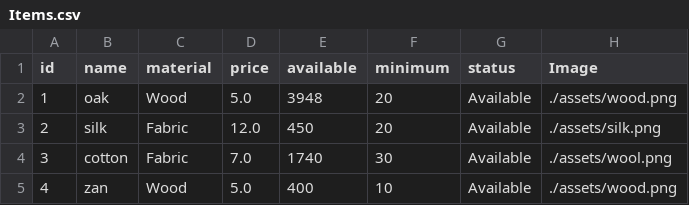
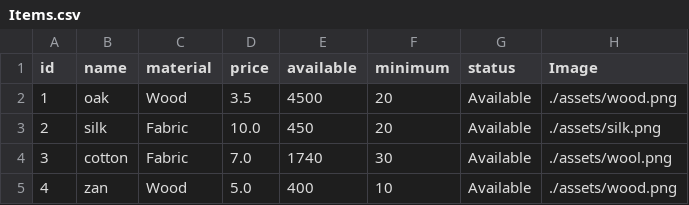
Before and after one commit to Hamzaaz25/FactoryManagment, a CSV file: Files/Items.csv, drawn as a sheet; the diff names each change by its address in the sheet, - before the commit and + after, or states it on an @@ line.

```diff
--- a/Files/Items.csv
+++ b/Files/Items.csv
-D2 (price): 5.0
+D2 (price): 3.5
-E2 (available): 3948
+E2 (available): 4500
-D3 (price): 12.0
+D3 (price): 10.0
```
Also changed, not shown: Files/Products.csv, 6 other files.
